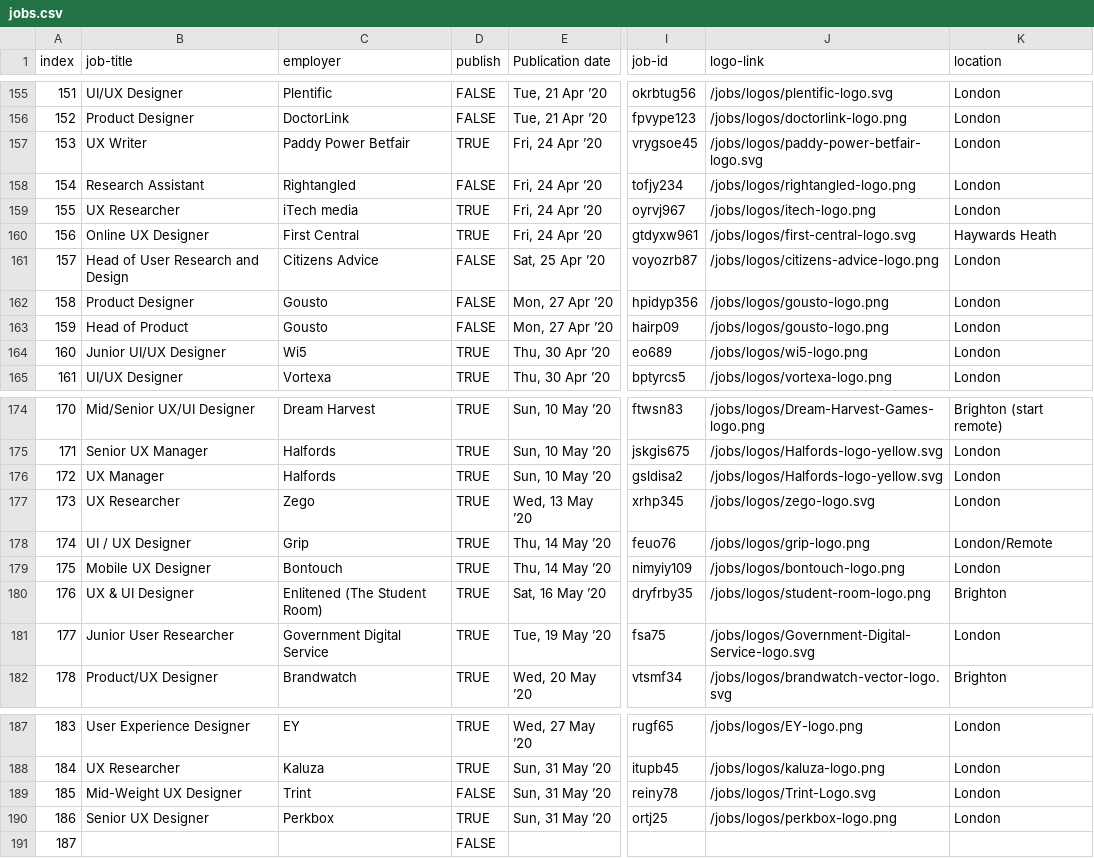
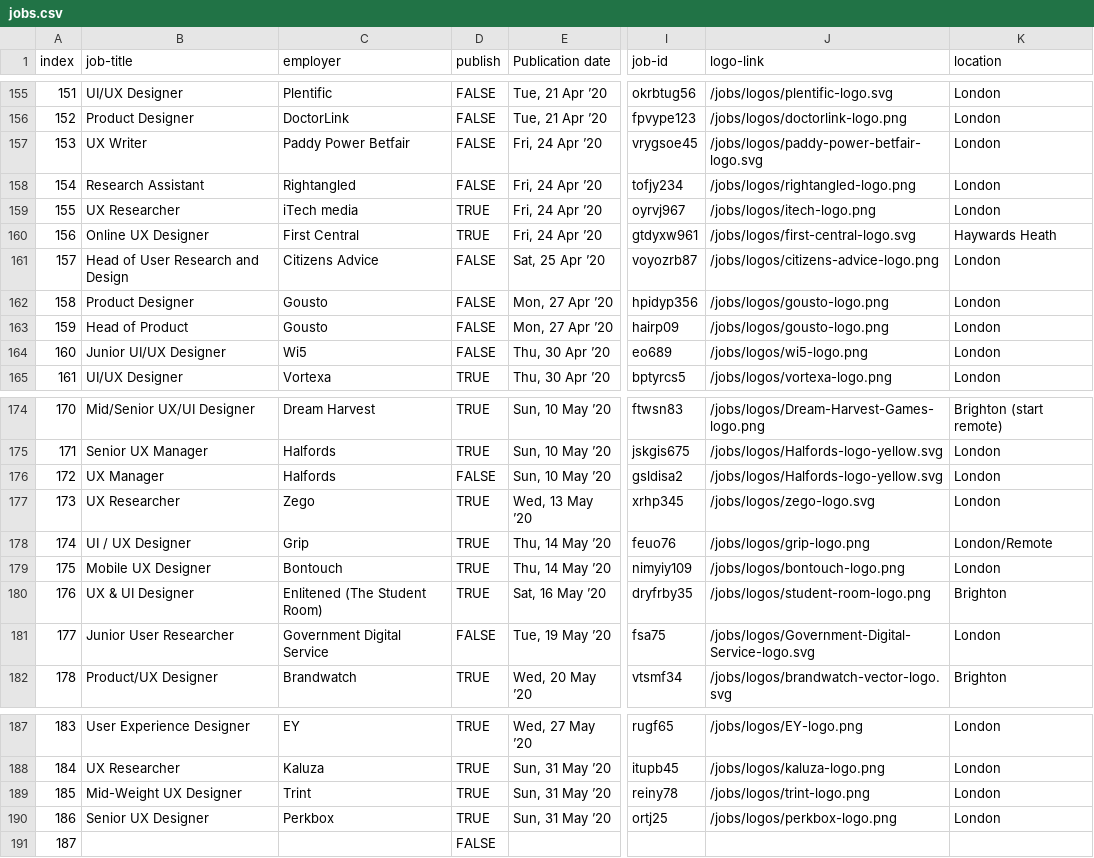
Before and after one commit to dannyhope/uxbrighton, a CSV file: _data/jobs.csv, drawn as a sheet; only a part is shown, gaps mark what is left out; the diff names each change by its address in the sheet, - before the commit and + after, or states it on an @@ line.

Commit message:
Remove old and trint logo

```diff
--- a/_data/jobs.csv
+++ b/_data/jobs.csv
-D157 (publish): TRUE
+D157 (publish): FALSE
-D164 (publish): TRUE
+D164 (publish): FALSE
-D176 (publish): TRUE
+D176 (publish): FALSE
-D181 (publish): TRUE
+D181 (publish): FALSE
-D189 (publish): FALSE
+D189 (publish): TRUE
-J189 (logo-link): /jobs/logos/Trint-Logo.svg
+J189 (logo-link): /jobs/logos/trint-logo.png
```
